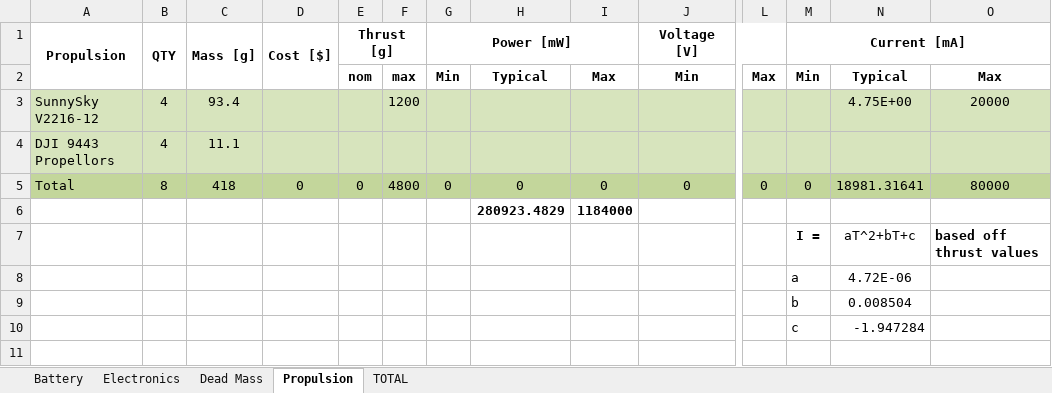
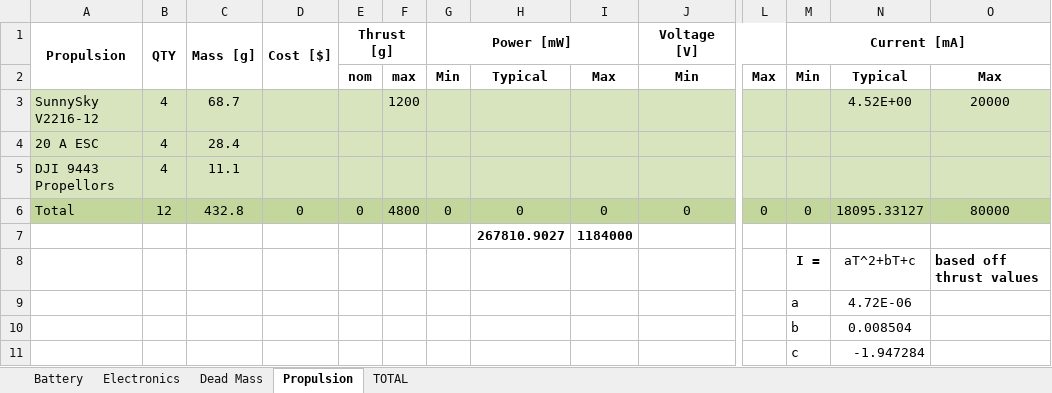
Before and after one commit to dtbinh/FlyNet, an Excel workbook: Technical/Technical Budgets/PowerMassBOM_ABee_NEW.xlsx, sheet Propulsion, drawn as a sheet; only a part is shown, gaps mark what is left out; values as stored, in another font and other column widths than the file's, no borders; addresses are those after the commit; rows hold the shown columns only; the diff names each change by its address in the sheet, - before the commit and + after, or states it on an @@ line.

```diff
--- a/Technical/Technical Budgets/PowerMassBOM_ABee_NEW.xlsx (sheet Propulsion)
+++ b/Technical/Technical Budgets/PowerMassBOM_ABee_NEW.xlsx (sheet Propulsion)
-C3 (Mass [g]): 93.4
+C3 (Mass [g]): 68.7
-N3: 4.75E+00
+N3: 4.52E+00
+row 4: 20 A ESC | 4 | 28.4
-B6 (QTY): 8
+B6 (QTY): 12
-C6 (Mass [g]): 418
+C6 (Mass [g]): 432.8
-N6: 18981.31641
+N6: 18095.33127
-H7: 280923.4829
+H7: 267810.9027
```
Also changed, not shown: sheet TOTAL, sheet Dead Mass, formulas that keep their value, 1 other file.
